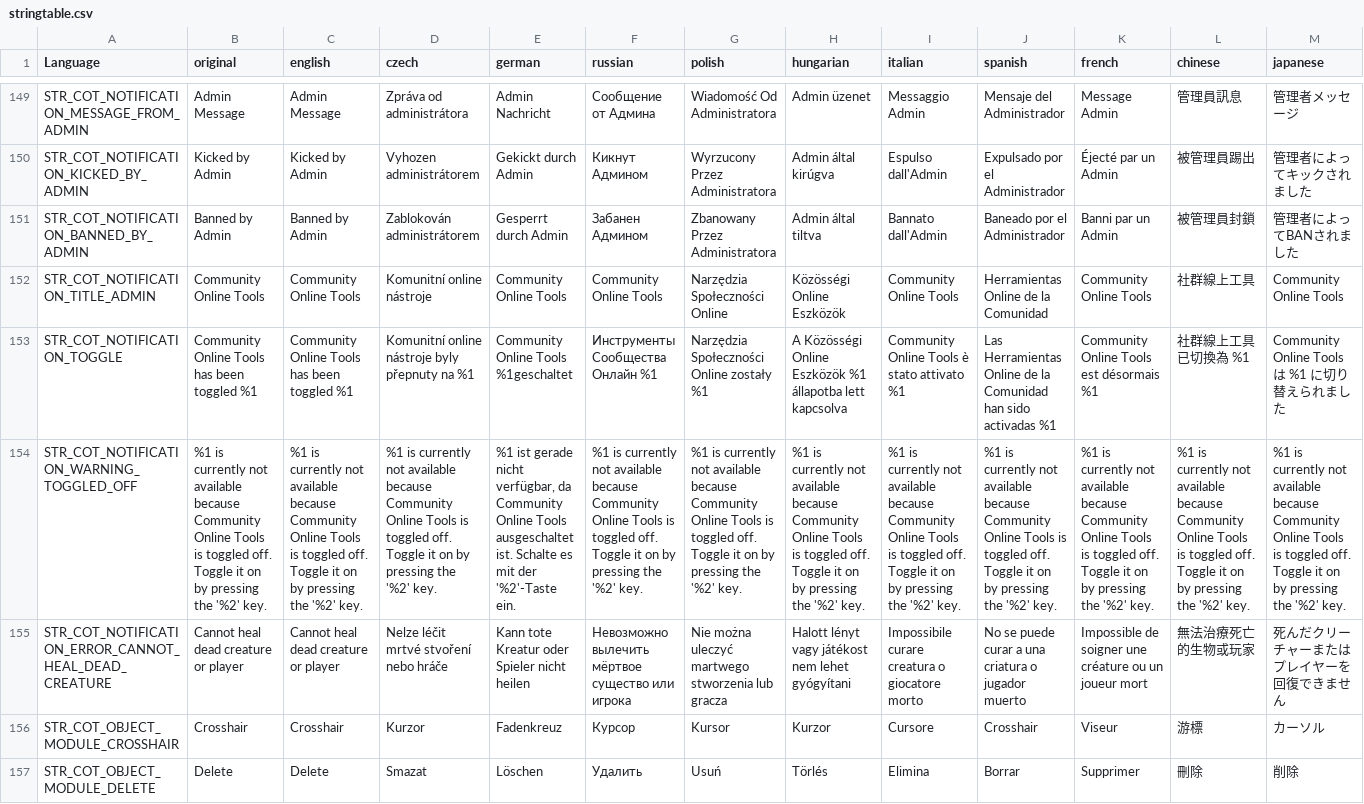
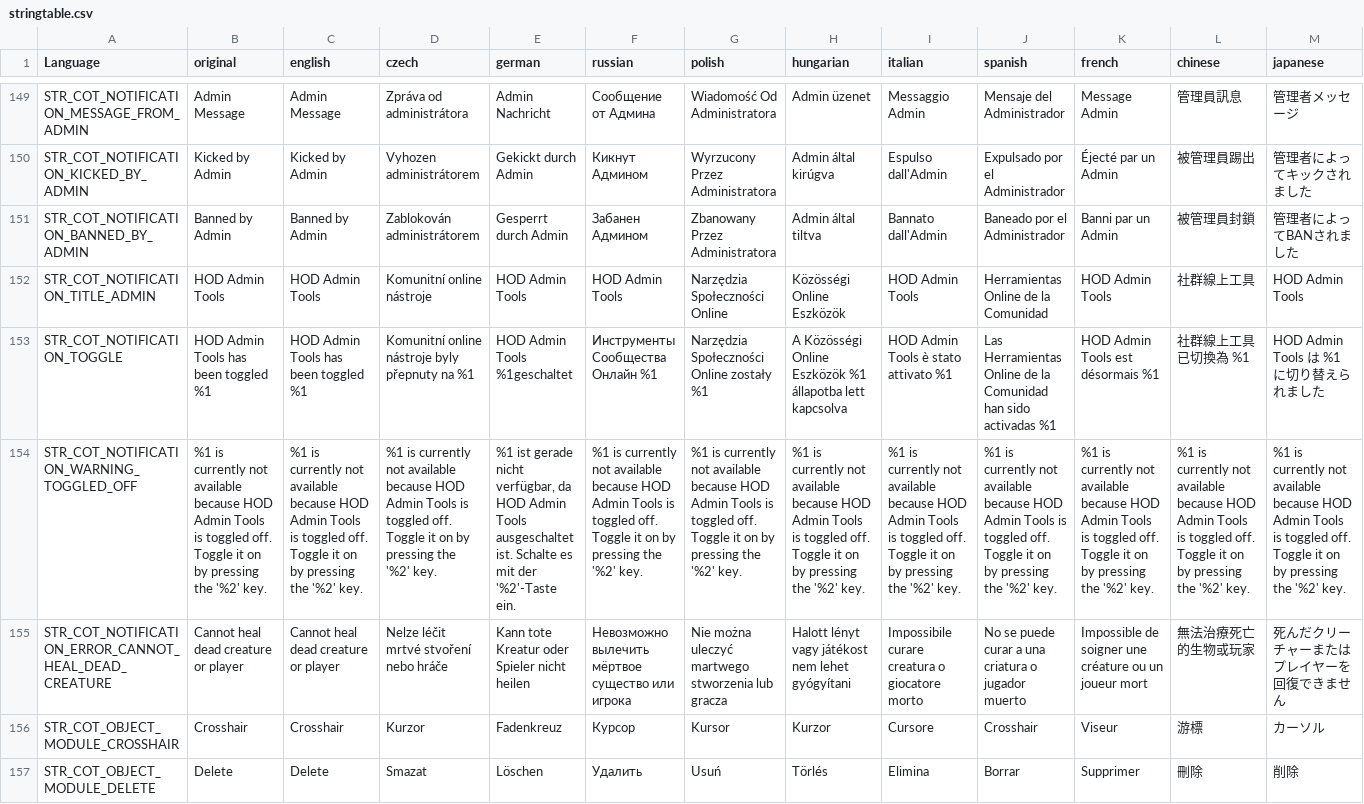
Before and after one commit to SlevinHOD/HOD-AdminTools, a CSV file: cot/JM/COT/languagecore/stringtable.csv, drawn as a sheet; only a part is shown, gaps mark what is left out; the diff covers the shown part only; the diff names each change by its address in the sheet, - before the commit and + after, or states it on an @@ line.

```diff
--- a/cot/JM/COT/languagecore/stringtable.csv
+++ b/cot/JM/COT/languagecore/stringtable.csv
-B152 (original): Community Online Tools
+B152 (original): HOD Admin Tools
-C152 (english): Community Online Tools
+C152 (english): HOD Admin Tools
-E152 (german): Community Online Tools
+E152 (german): HOD Admin Tools
-F152 (russian): Community Online Tools
+F152 (russian): HOD Admin Tools
-I152 (italian): Community Online Tools
+I152 (italian): HOD Admin Tools
-K152 (french): Community Online Tools
+K152 (french): HOD Admin Tools
-M152 (japanese): Community Online Tools
+M152 (japanese): HOD Admin Tools
-B153 (original): Community Online Tools has been toggled %1
+B153 (original): HOD Admin Tools has been toggled %1
-C153 (english): Community Online Tools has been toggled %1
+C153 (english): HOD Admin Tools has been toggled %1
-E153 (german): Community Online Tools %1geschaltet
+E153 (german): HOD Admin Tools %1geschaltet
-I153 (italian): Community Online Tools è stato attivato %1
+I153 (italian): HOD Admin Tools è stato attivato %1
-K153 (french): Community Online Tools est désormais %1
+K153 (french): HOD Admin Tools est désormais %1
-M153 (japanese): Community Online Tools は %1 に切り替えられました
+M153 (japanese): HOD Admin Tools は %1 に切り替えられました
-B154 (original): …available because Community Online Tools is…
+B154 (original): …available because HOD Admin Tools is…
-C154 (english): …available because Community Online Tools is…
+C154 (english): …available because HOD Admin Tools is…
-D154 (czech): …available because Community Online Tools is…
+D154 (czech): …available because HOD Admin Tools is…
-E154 (german): …verfügbar, da Community Online Tools ausgeschaltet…
+E154 (german): …verfügbar, da HOD Admin Tools ausgeschaltet…
-F154 (russian): …available because Community Online Tools is…
+F154 (russian): …available because HOD Admin Tools is…
-G154 (polish): …available because Community Online Tools is…
+G154 (polish): …available because HOD Admin Tools is…
-H154 (hungarian): …available because Community Online Tools is…
+H154 (hungarian): …available because HOD Admin Tools is…
-I154 (italian): …available because Community Online Tools is…
+I154 (italian): …available because HOD Admin Tools is…
-J154 (spanish): …available because Community Online Tools is…
+J154 (spanish): …available because HOD Admin Tools is…
-K154 (french): …available because Community Online Tools is…
+K154 (french): …available because HOD Admin Tools is…
-L154 (chinese): …available because Community Online Tools is…
+L154 (chinese): …available because HOD Admin Tools is…
-M154 (japanese): …available because Community Online Tools is…
+M154 (japanese): …available because HOD Admin Tools is…
```
Also changed, not shown: 2 edited cells elsewhere in this file, 53 other files.
